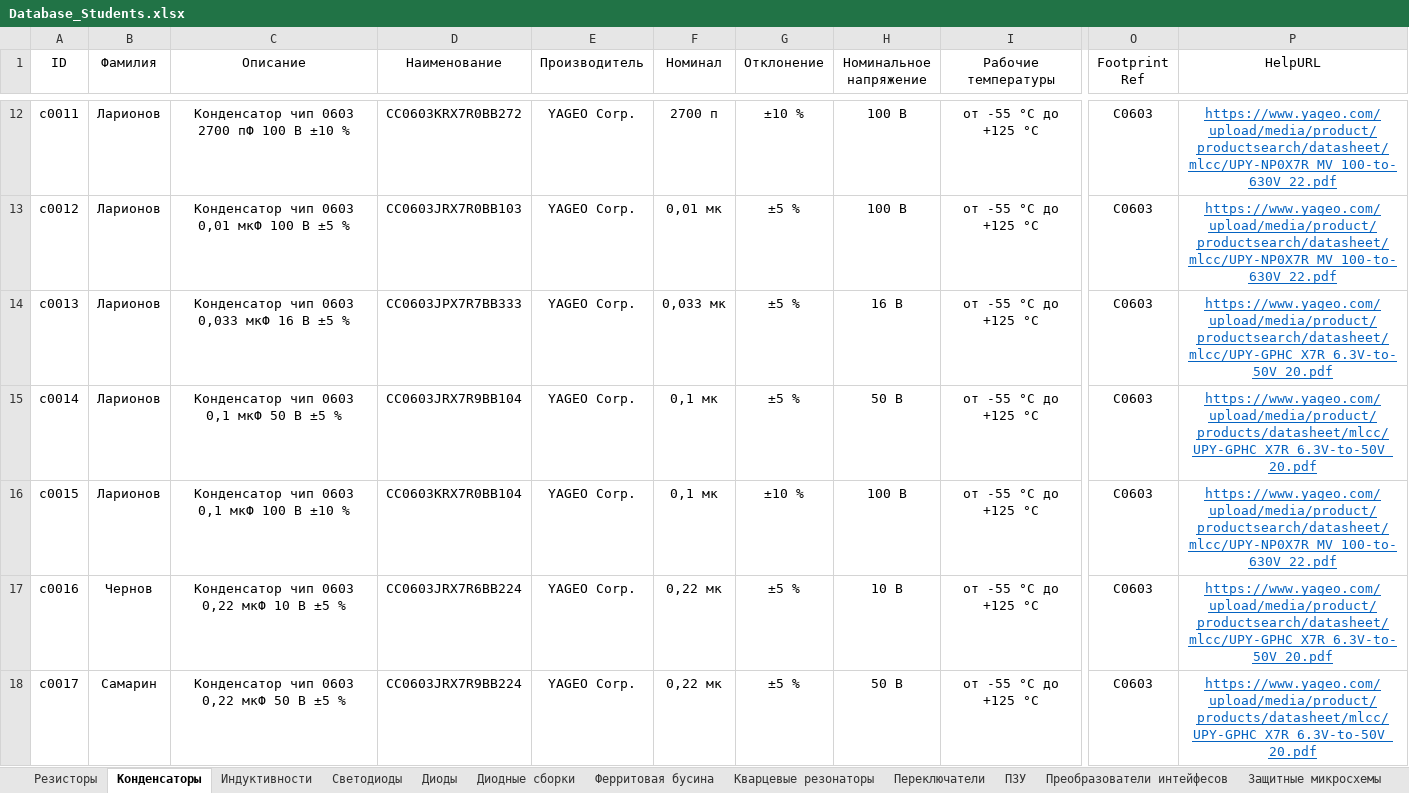
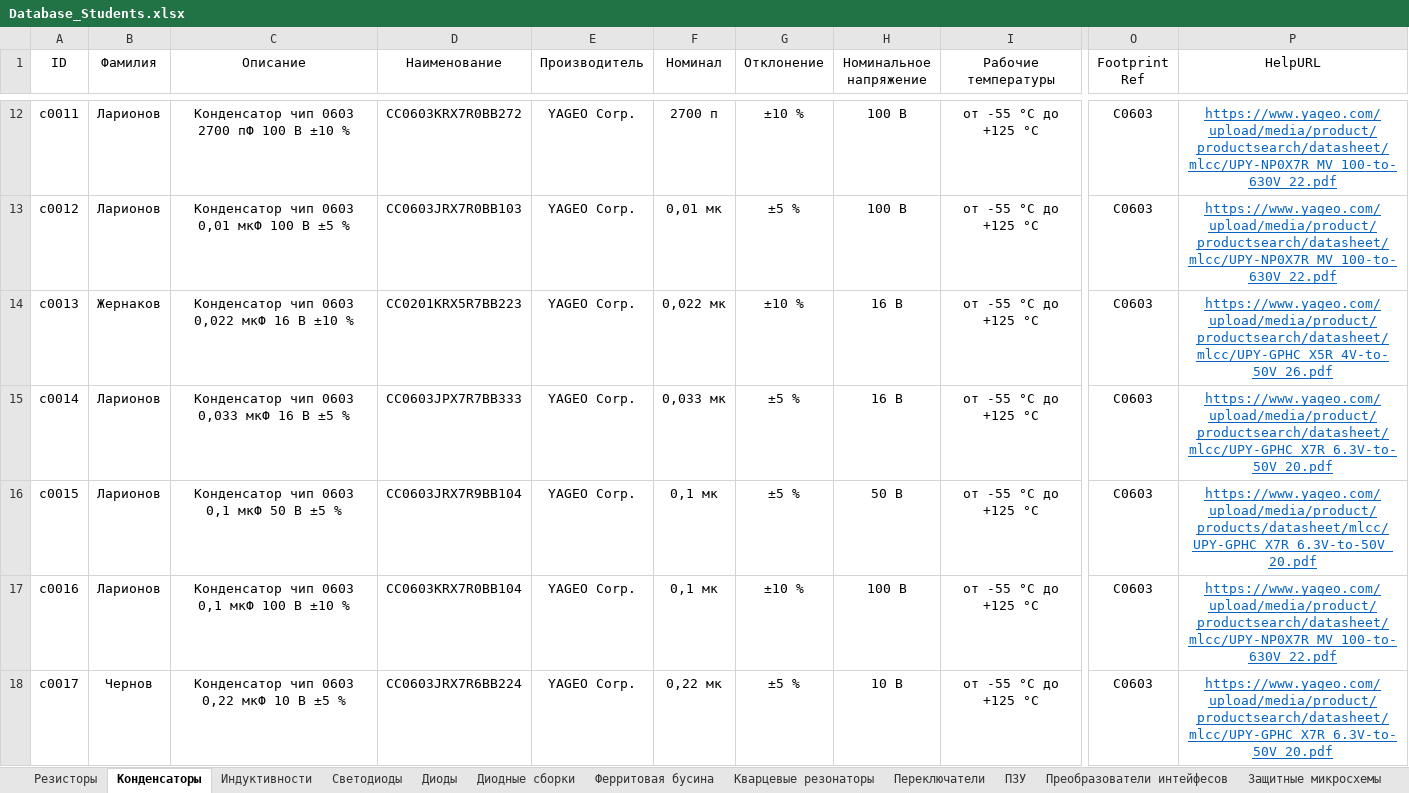
Before and after one commit to TonyCooT/Altium_BEng, an Excel workbook: library/Database_Students.xlsx, sheet Конденсаторы, drawn as a sheet; only a part is shown, gaps mark what is left out; values as stored, in another font and other column widths than the file's, no borders; the diff covers the shown part only; the diff names each change by its address in the sheet, - before the commit and + after, or states it on an @@ line.

Commit message:
Update Database_Students.xlsx
Добавил конденсатор 0,022 мкФ

```diff
--- a/library/Database_Students.xlsx (sheet Конденсаторы)
+++ b/library/Database_Students.xlsx (sheet Конденсаторы)
-B14 (Фамилия): Ларионов
+B14 (Фамилия): Жернаков
-C14 (Описание): Конденсатор чип 0603 0,033 мкФ 16 В ±5 %
+C14 (Описание): Конденсатор чип 0603 0,022 мкФ 16 В ±10 %
-D14 (Наименование): CC0603JPX7R7BB333
+D14 (Наименование): CC0201KRX5R7BB223
-F14 (Номинал): 0,033 мк
+F14 (Номинал): 0,022 мк
-G14 (Отклонение): ±5 %
+G14 (Отклонение): ±10 %
-P14 (HelpURL): https://www.yageo.com/upload/media/product/productsearch/datasheet/mlcc/UPY-GPHC_X7R_6.3V-to-50V_20.pdf
+P14 (HelpURL): https://www.yageo.com/upload/media/product/productsearch/datasheet/mlcc/UPY-GPHC_X5R_4V-to-50V_26.pdf
-C15 (Описание): Конденсатор чип 0603 0,1 мкФ 50 В ±5 %
+C15 (Описание): Конденсатор чип 0603 0,033 мкФ 16 В ±5 %
-D15 (Наименование): CC0603JRX7R9BB104
+D15 (Наименование): CC0603JPX7R7BB333
-F15 (Номинал): 0,1 мк
+F15 (Номинал): 0,033 мк
-H15 (Номинальное напряжение): 50 В
+H15 (Номинальное напряжение): 16 В
-P15 (HelpURL): https://www.yageo.com/upload/media/product/products/datasheet/mlcc/UPY-GPHC_X7R_6.3V-to-50V_20.pdf
+P15 (HelpURL): https://www.yageo.com/upload/media/product/productsearch/datasheet/mlcc/UPY-GPHC_X7R_6.3V-to-50V_20.pdf
-C16 (Описание): Конденсатор чип 0603 0,1 мкФ 100 В ±10 %
+C16 (Описание): Конденсатор чип 0603 0,1 мкФ 50 В ±5 %
-D16 (Наименование): CC0603KRX7R0BB104
+D16 (Наименование): CC0603JRX7R9BB104
-G16 (Отклонение): ±10 %
+G16 (Отклонение): ±5 %
-H16 (Номинальное напряжение): 100 В
+H16 (Номинальное напряжение): 50 В
-P16 (HelpURL): https://www.yageo.com/upload/media/product/productsearch/datasheet/mlcc/UPY-NP0X7R_MV_100-to-630V_22.pdf
+P16 (HelpURL): https://www.yageo.com/upload/media/product/products/datasheet/mlcc/UPY-GPHC_X7R_6.3V-to-50V_20.pdf
-B17 (Фамилия): Чернов
+B17 (Фамилия): Ларионов
-C17 (Описание): Конденсатор чип 0603 0,22 мкФ 10 В ±5 %
+C17 (Описание): Конденсатор чип 0603 0,1 мкФ 100 В ±10 %
-D17 (Наименование): CC0603JRX7R6BB224
+D17 (Наименование): CC0603KRX7R0BB104
-F17 (Номинал): 0,22 мк
+F17 (Номинал): 0,1 мк
-G17 (Отклонение): ±5 %
+G17 (Отклонение): ±10 %
-H17 (Номинальное напряжение): 10 В
+H17 (Номинальное напряжение): 100 В
-P17 (HelpURL): https://www.yageo.com/upload/media/product/productsearch/datasheet/mlcc/UPY-GPHC_X7R_6.3V-to-50V_20.pdf
+P17 (HelpURL): https://www.yageo.com/upload/media/product/productsearch/datasheet/mlcc/UPY-NP0X7R_MV_100-to-630V_22.pdf
-B18 (Фамилия): Самарин
+B18 (Фамилия): Чернов
-C18 (Описание): Конденсатор чип 0603 0,22 мкФ 50 В ±5 %
+C18 (Описание): Конденсатор чип 0603 0,22 мкФ 10 В ±5 %
-D18 (Наименование): CC0603JRX7R9BB224
+D18 (Наименование): CC0603JRX7R6BB224
-H18 (Номинальное напряжение): 50 В
+H18 (Номинальное напряжение): 10 В
-P18 (HelpURL): https://www.yageo.com/upload/media/product/products/datasheet/mlcc/UPY-GPHC_X7R_6.3V-to-50V_20.pdf
+P18 (HelpURL): https://www.yageo.com/upload/media/product/productsearch/datasheet/mlcc/UPY-GPHC_X7R_6.3V-to-50V_20.pdf
```
Also changed, not shown: 1 added row and 114 edited cells elsewhere in this sheet, sheet Резисторы.
